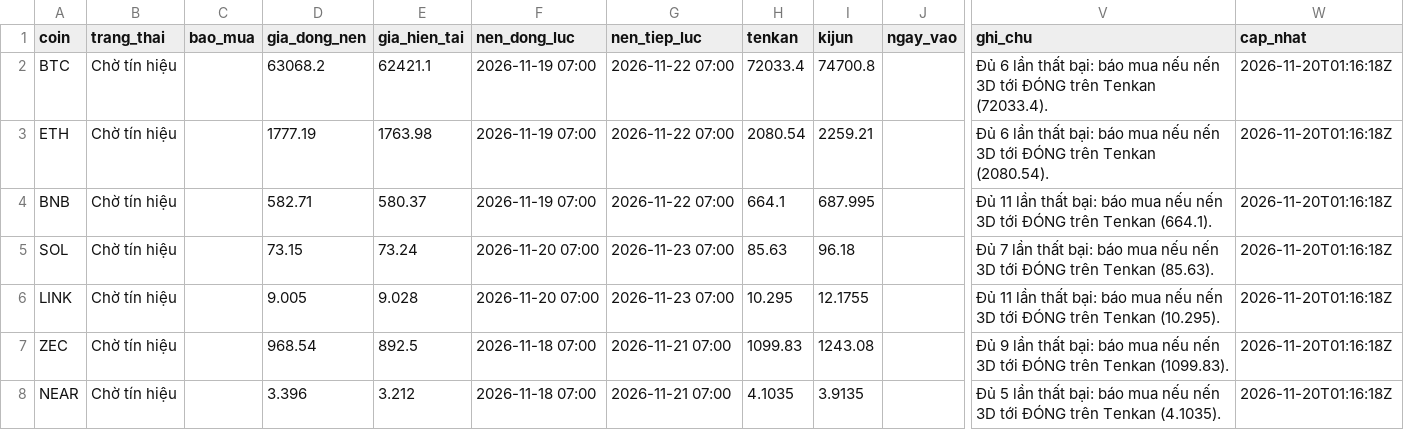
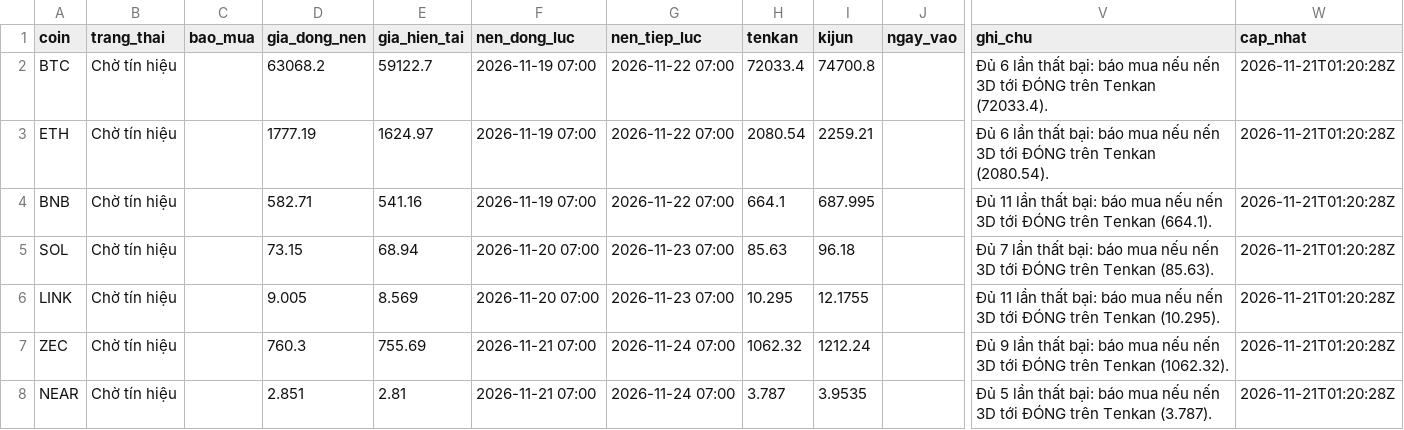
Before and after one commit to tjoshh-maker/T-T-N-H, a CSV file: docs/data/signals_3d.csv, drawn as a sheet; only a part is shown, gaps mark what is left out; the diff names each change by its address in the sheet, - before the commit and + after, or states it on an @@ line.

```diff
--- a/docs/data/signals_3d.csv
+++ b/docs/data/signals_3d.csv
-E2 (gia_hien_tai): 62421.1
+E2 (gia_hien_tai): 59122.7
-W2:W8 (cap_nhat): 2026-11-20T01:16:18Z
+W2:W8 (cap_nhat): 2026-11-21T01:20:28Z
-E3 (gia_hien_tai): 1763.98
+E3 (gia_hien_tai): 1624.97
-E4 (gia_hien_tai): 580.37
+E4 (gia_hien_tai): 541.16
-E5 (gia_hien_tai): 73.24
+E5 (gia_hien_tai): 68.94
-E6 (gia_hien_tai): 9.028
+E6 (gia_hien_tai): 8.569
-D7 (gia_dong_nen): 968.54
+D7 (gia_dong_nen): 760.3
-E7 (gia_hien_tai): 892.5
+E7 (gia_hien_tai): 755.69
-F7:F8 (nen_dong_luc): 2026-11-18 07:00
+F7:F8 (nen_dong_luc): 2026-11-21 07:00
-G7:G8 (nen_tiep_luc): 2026-11-21 07:00
+G7:G8 (nen_tiep_luc): 2026-11-24 07:00
-H7 (tenkan): 1099.83
+H7 (tenkan): 1062.32
-I7 (kijun): 1243.08
+I7 (kijun): 1212.24
-V7 (ghi_chu): …trên Tenkan (1099.83).
+V7 (ghi_chu): …trên Tenkan (1062.32).
-D8 (gia_dong_nen): 3.396
+D8 (gia_dong_nen): 2.851
-E8 (gia_hien_tai): 3.212
+E8 (gia_hien_tai): 2.81
-H8 (tenkan): 4.1035
+H8 (tenkan): 3.787
-I8 (kijun): 3.9135
+I8 (kijun): 3.9535
-V8 (ghi_chu): …trên Tenkan (4.1035).
+V8 (ghi_chu): …trên Tenkan (3.787).
```
Also changed, not shown: docs/data/signals_1w.csv, 1 other file.
